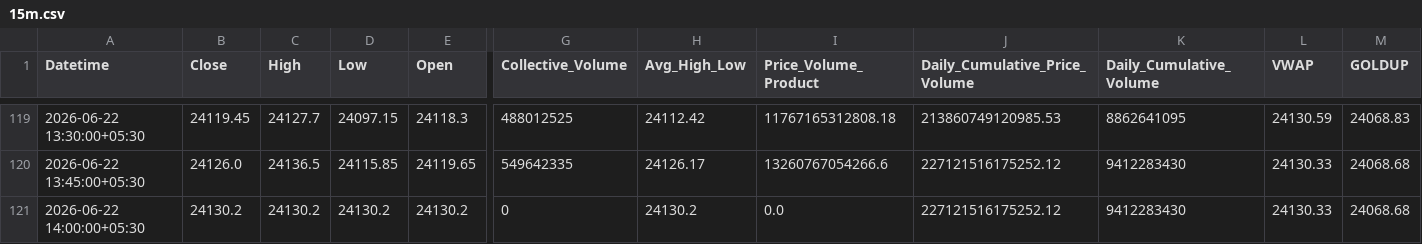
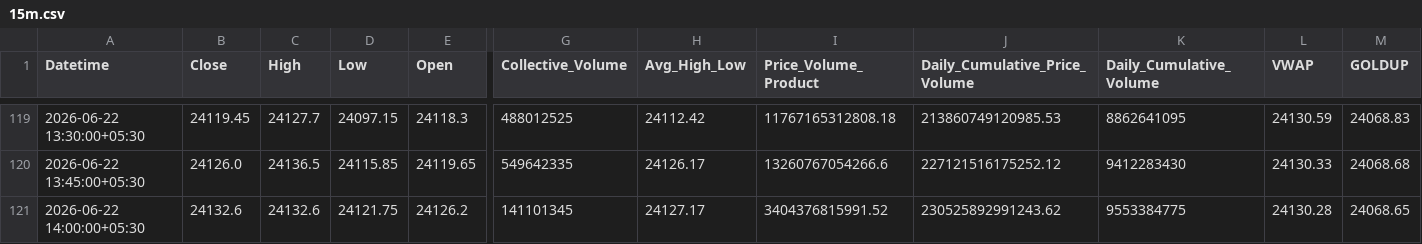
Before and after one commit to rahuljoshin/TradingBOT, a CSV file: 15m.csv, drawn as a sheet; only a part is shown, gaps mark what is left out; the diff covers the shown part only; the diff names each change by its address in the sheet, - before the commit and + after, or states it on an @@ line.

```diff
--- a/15m.csv
+++ b/15m.csv
-B121 (Close): 24130.2
+B121 (Close): 24132.6
-C121 (High): 24130.2
+C121 (High): 24132.6
-D121 (Low): 24130.2
+D121 (Low): 24121.75
-E121 (Open): 24130.2
+E121 (Open): 24126.2
-G121 (Collective_Volume): 0
+G121 (Collective_Volume): 141101345
-H121 (Avg_High_Low): 24130.2
+H121 (Avg_High_Low): 24127.17
-I121 (Price_Volume_Product): 0.0
+I121 (Price_Volume_Product): 3404376815991.52
-J121 (Daily_Cumulative_Price_Volume): 227121516175252.12
+J121 (Daily_Cumulative_Price_Volume): 230525892991243.62
-K121 (Daily_Cumulative_Volume): 9412283430
+K121 (Daily_Cumulative_Volume): 9553384775
-L121 (VWAP): 24130.33
+L121 (VWAP): 24130.28
-M121 (GOLDUP): 24068.68
+M121 (GOLDUP): 24068.65
```
Also changed, not shown: 20 edited cells elsewhere in this file, 1d.csv, 1m.csv, 3 other files.
